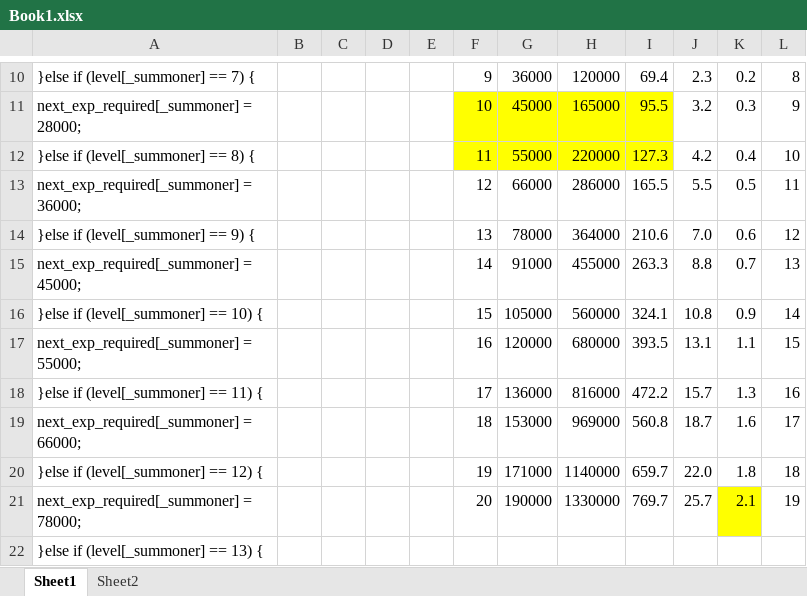
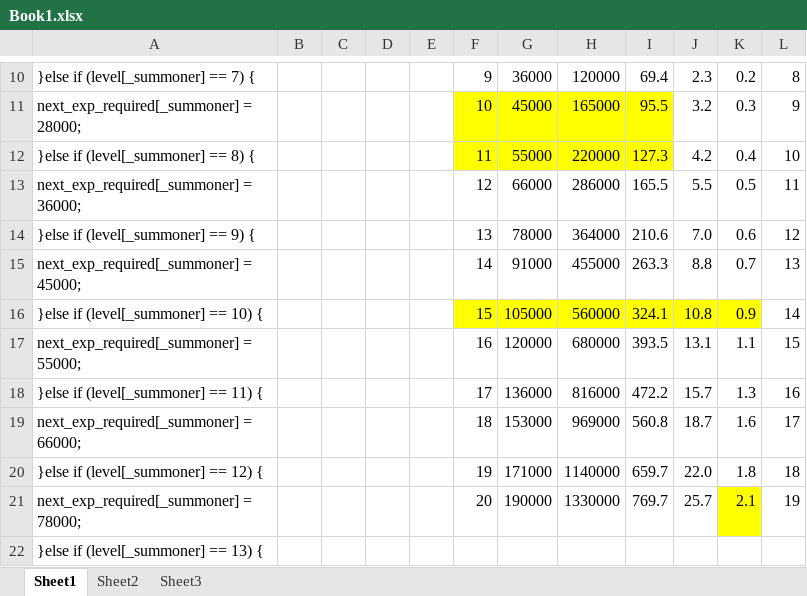
Before and after one commit to degupoppo/murasaki-san, an Excel workbook: Book1.xlsx, sheet Sheet1, drawn as a sheet; only a part is shown, gaps mark what is left out; values as stored, in another font and other column widths than the file's, no borders; the diff names each change by its address in the sheet, - before the commit and + after, or states it on an @@ line.

```diff
--- a/Book1.xlsx (sheet Sheet1)
+++ b/Book1.xlsx (sheet Sheet1)
+sheet tab: Sheet3
-F16:K16 fill: none
+F16:K16 fill: #FFFF00
```
Also changed, not shown: 5 other files.
